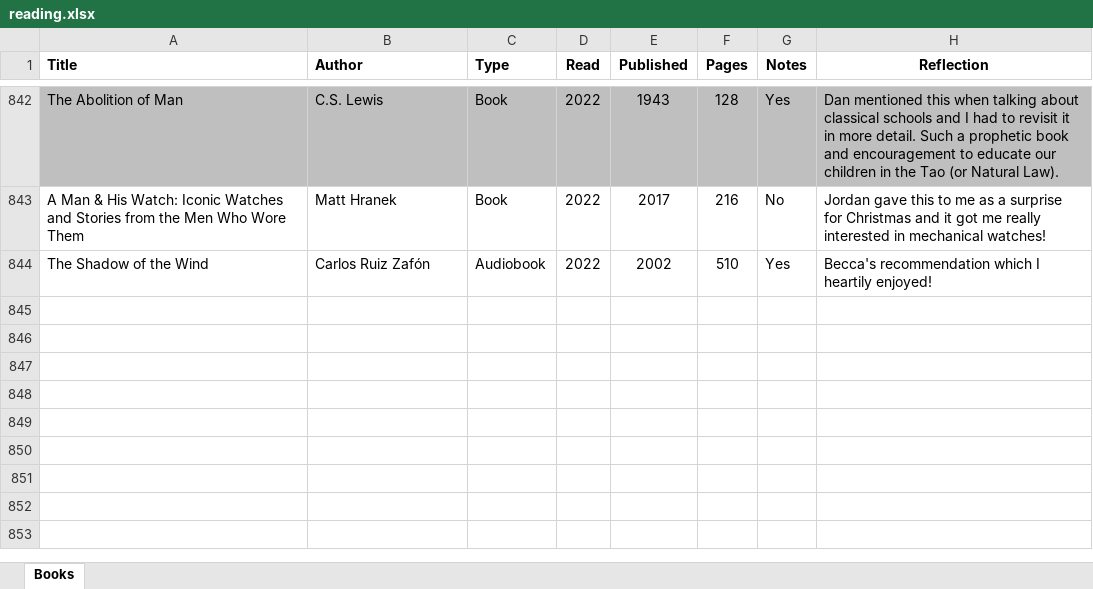
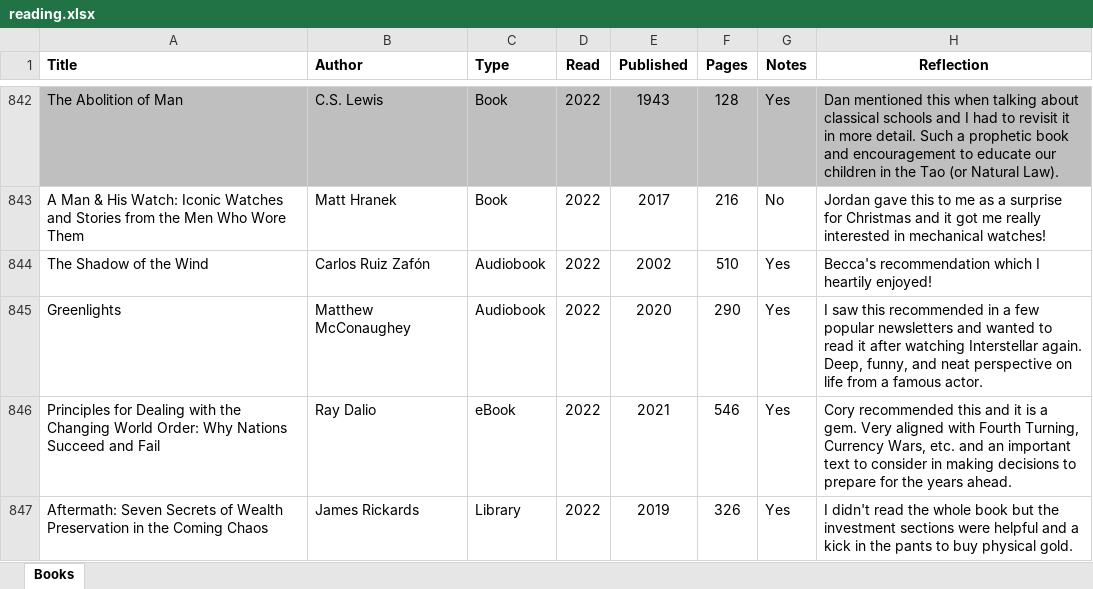
Before and after one commit to mkudija/mkudija.github.io, an Excel workbook: reading/reading.xlsx, sheet Books, drawn as a sheet; only a part is shown, gaps mark what is left out; values as stored, in another font and other column widths than the file's, no borders; conditional formats not drawn; the diff names each change by its address in the sheet, - before the commit and + after, or states it on an @@ line.

Commit message:
Aftermath

```diff
--- a/reading/reading.xlsx (sheet Books)
+++ b/reading/reading.xlsx (sheet Books)
+row 845: Greenlights | Matthew McConaughey | Audiobook | 2022 | 2020 | 290 | Yes | I saw this recommended in a few popular newsletters and wanted to read it after watching Interstellar again. Deep, funny, and neat perspective on life from a famous actor.
+row 846: Principles for Dealing with the Changing World Order: Why Nations Succeed and Fail | Ray Dalio | eBook | 2022 | 2021 | 546 | Yes | Cory recommended this and it is a gem. Very aligned with Fourth Turning, Currency Wars, etc. and an important text to consider in making decisions to prepare for the years ahead.
+row 847: Aftermath: Seven Secrets of Wealth Preservation in the Coming Chaos | James Rickards | Library | 2022 | 2019 | 326 | Yes | I didn't read the whole book but the investment sections were helpful and a kick in the pants to buy physical gold.
```
Also changed, not shown: 12 other files.
